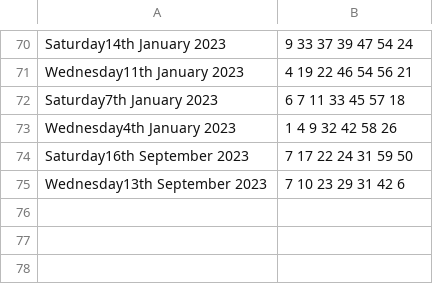
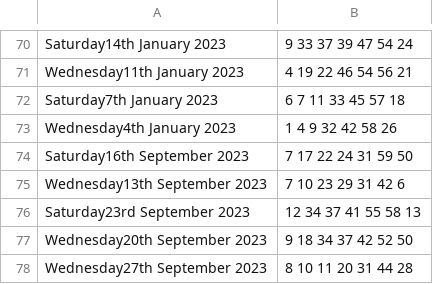
Before and after one commit to thakoreh/lottery-checker, a CSV file: backend/scrape_data.csv, drawn as a sheet; only a part is shown, gaps mark what is left out; the diff names each change by its address in the sheet, - before the commit and + after, or states it on an @@ line.

```diff
--- a/backend/scrape_data.csv
+++ b/backend/scrape_data.csv
+row 76: Saturday23rd September 2023 | 12 34 37 41 55 58 13
+row 77: Wednesday20th September 2023 | 9 18 34 37 42 52 50
+row 78: Wednesday27th September 2023 | 8 10 11 20 31 44 28
```
Also changed, not shown: scrape_data.csv, 3 other files.
